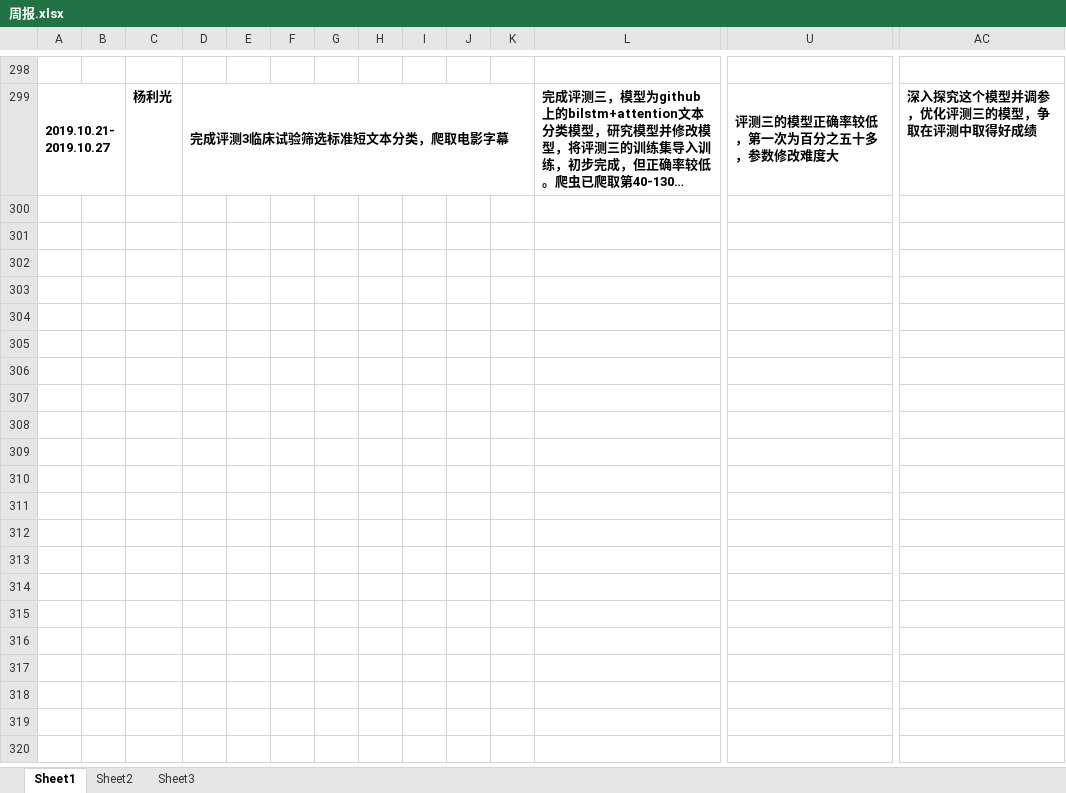
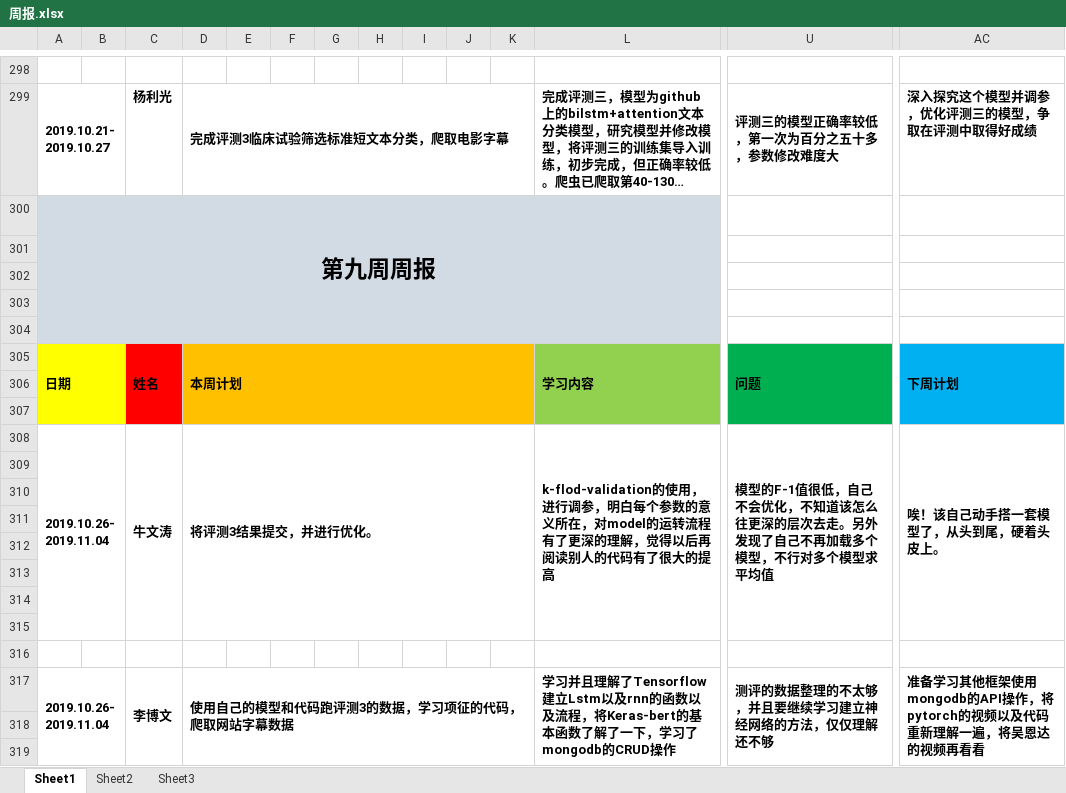
Before and after one commit to niuniu1122/guard, an Excel workbook: doc/log/周报.xlsx, sheet Sheet1, drawn as a sheet; only a part is shown, gaps mark what is left out; long unchanged cells end in …; values as stored, in another font and other column widths than the file's, no borders; rows hold the shown columns only; the diff covers the shown part only; the diff names each change by its address in the sheet, - before the commit and + after, or states it on an @@ line.

```diff
--- a/doc/log/周报.xlsx (sheet Sheet1)
+++ b/doc/log/周报.xlsx (sheet Sheet1)
+row 300: 第九周周报
+row 301: (empty)
+row 302: (empty)
+row 303: (empty)
+row 304: (empty)
+row 305: 日期 |  | 姓名 | 本周计划 |  |  |  |  |  |  |  | 学习内容 | 问题 | 下周计划
+row 306: (empty)
+row 307: (empty)
+row 308: 2019.10.26-2019.11.04 |  | 牛文涛 | 将评测3结果提交，并进行优化。 |  |  |  |  |  |  |  | k-flod-validation的使用，进行调参，明白每个参数的意义所在，对model的运转流程有了更深的理解，觉得以后再阅读别人的代码有了很大的提高 | 模型的F-1值很低，自己不会优化，不知道该怎么往更深的层次去走。另外发现了自己不再加载多个模型，不行对多个模型求平均值 | 唉！该自己动手搭一套模型了，从头到尾，硬着头皮上。
+row 309: (empty)
+row 310: (empty)
+row 311: (empty)
+row 312: (empty)
+row 313: (empty)
+row 314: (empty)
+row 315: (empty)
+row 316: (empty)
+row 317: 2019.10.26-2019.11.04 |  | 李博文 | 使用自己的模型和代码跑评测3的数据，学习项征的代码，爬取网站字幕数据 |  |  |  |  |  |  |  | 学习并且理解了Tensorflow建立Lstm以及rnn的函数以及流程，将Keras-bert的基本函数了解了一下，学习了mongodb的CRUD操作 | 测评的数据整理的不太够，并且要继续学习建立神经网络的方法，仅仅理解还不够 | 准备学习其他框架使用mongodb的API操作，将pytorch的视频以及代码重新理解一遍，将吴恩达的视频再看看
+row 318: (empty)
+row 319: (empty)
```
Also changed, not shown: 48 added rows elsewhere in this sheet, charts or pictures, 1 other file.
